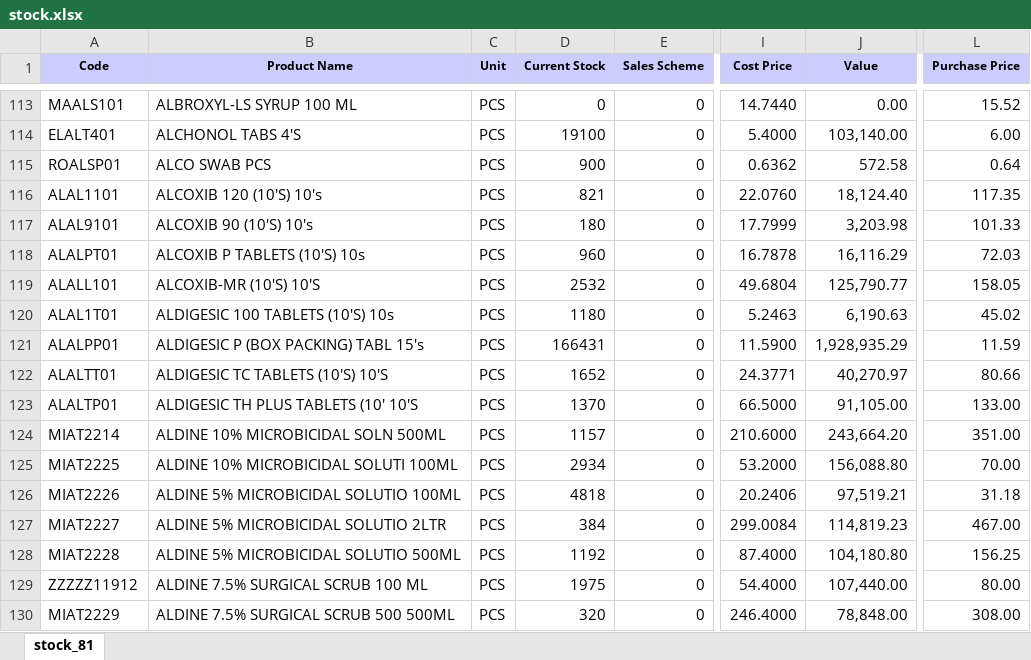
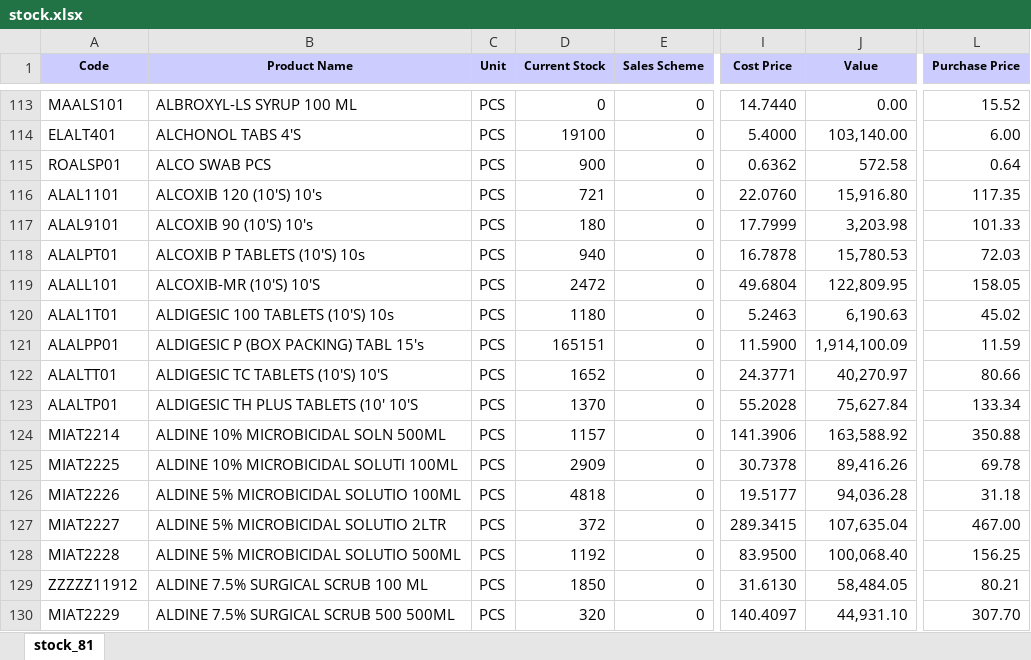
Before and after one commit to ishwarpharma/ishwarone, an Excel workbook: stock.xlsx, sheet stock_81, drawn as a sheet; only a part is shown, gaps mark what is left out; values as stored, in another font and other column widths than the file's, no borders; the diff covers the shown part only; the diff names each change by its address in the sheet, - before the commit and + after, or states it on an @@ line.

Commit message:
Add files via upload

```diff
--- a/stock.xlsx (sheet stock_81)
+++ b/stock.xlsx (sheet stock_81)
-D116 (Current Stock): 821
+D116 (Current Stock): 721
-J116 (Value): 18,124.40
+J116 (Value): 15,916.80
-D118 (Current Stock): 960
+D118 (Current Stock): 940
-J118 (Value): 16,116.29
+J118 (Value): 15,780.53
-D119 (Current Stock): 2532
+D119 (Current Stock): 2472
-J119 (Value): 125,790.77
+J119 (Value): 122,809.95
-D121 (Current Stock): 166431
+D121 (Current Stock): 165151
-J121 (Value): 1,928,935.29
+J121 (Value): 1,914,100.09
-I123 (Cost Price): 66.5000
+I123 (Cost Price): 55.2028
-J123 (Value): 91,105.00
+J123 (Value): 75,627.84
-L123 (Purchase Price): 133.00
+L123 (Purchase Price): 133.34
-I124 (Cost Price): 210.6000
+I124 (Cost Price): 141.3906
-J124 (Value): 243,664.20
+J124 (Value): 163,588.92
-L124 (Purchase Price): 351.00
+L124 (Purchase Price): 350.88
-D125 (Current Stock): 2934
+D125 (Current Stock): 2909
-I125 (Cost Price): 53.2000
+I125 (Cost Price): 30.7378
-J125 (Value): 156,088.80
+J125 (Value): 89,416.26
-L125 (Purchase Price): 70.00
+L125 (Purchase Price): 69.78
-I126 (Cost Price): 20.2406
+I126 (Cost Price): 19.5177
-J126 (Value): 97,519.21
+J126 (Value): 94,036.28
-D127 (Current Stock): 384
+D127 (Current Stock): 372
-I127 (Cost Price): 299.0084
+I127 (Cost Price): 289.3415
-J127 (Value): 114,819.23
+J127 (Value): 107,635.04
-I128 (Cost Price): 87.4000
+I128 (Cost Price): 83.9500
-J128 (Value): 104,180.80
+J128 (Value): 100,068.40
-D129 (Current Stock): 1975
+D129 (Current Stock): 1850
-I129 (Cost Price): 54.4000
+I129 (Cost Price): 31.6130
-J129 (Value): 107,440.00
+J129 (Value): 58,484.05
-L129 (Purchase Price): 80.00
+L129 (Purchase Price): 80.21
-I130 (Cost Price): 246.4000
+I130 (Cost Price): 140.4097
-J130 (Value): 78,848.00
+J130 (Value): 44,931.10
-L130 (Purchase Price): 308.00
+L130 (Purchase Price): 307.70
```
Also changed, not shown: 3 added rows and 1035 edited cells elsewhere in this sheet.
